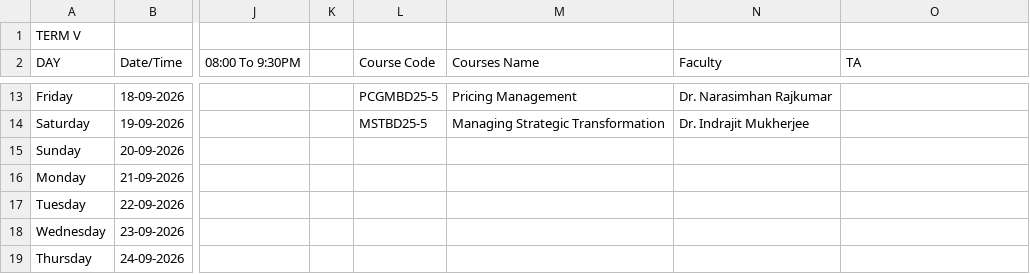
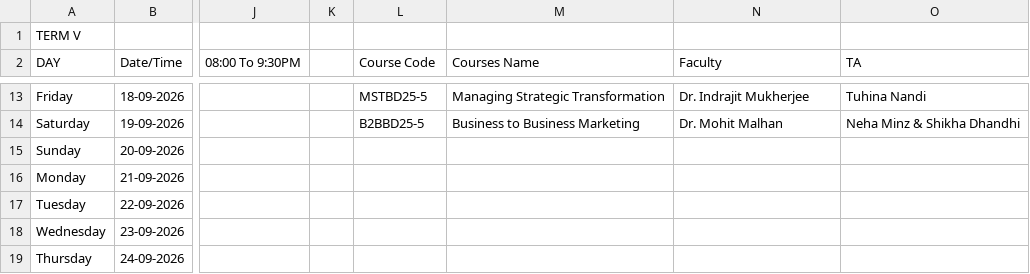
Before and after one commit to Acethelast78/studentdash, a CSV file: term5_timetable.csv, drawn as a sheet; only a part is shown, gaps mark what is left out; the diff covers the shown part only; the diff names each change by its address in the sheet, - before the commit and + after, or states it on an @@ line.

```diff
--- a/term5_timetable.csv
+++ b/term5_timetable.csv
-L13 (Course Code): PCGMBD25-5
+L13 (Course Code): MSTBD25-5
-M13 (Courses Name): Pricing Management
+M13 (Courses Name): Managing Strategic Transformation
-N13 (Faculty): Dr. Narasimhan Rajkumar
+N13 (Faculty): Dr. Indrajit Mukherjee
-O13 (TA): (empty)
+O13 (TA): Tuhina Nandi
-L14 (Course Code): MSTBD25-5
+L14 (Course Code): B2BBD25-5
-M14 (Courses Name): Managing Strategic Transformation
+M14 (Courses Name): Business to Business Marketing
-N14 (Faculty): Dr. Indrajit Mukherjee
+N14 (Faculty): Dr. Mohit Malhan
-O14 (TA): (empty)
+O14 (TA): Neha Minz & Shikha Dhandhi
```
Also changed, not shown: 3 added rows, 3 removed rows and 25 edited cells elsewhere in this file, 2 other files.
